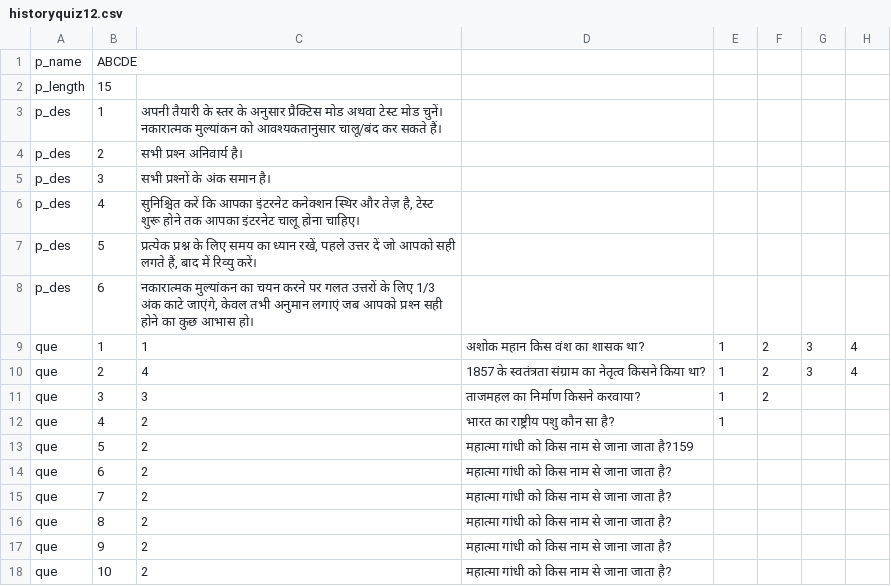
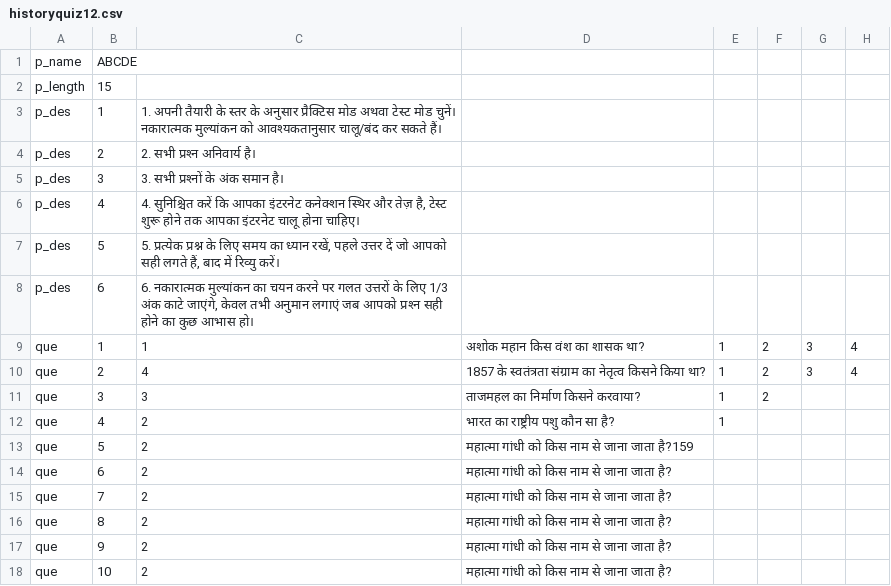
Before and after one commit to kamleshwebnet/book_html, a CSV file: historyquiz12.csv, drawn as a sheet; only a part is shown; the diff names each change by its address in the sheet, - before the commit and + after, or states it on an @@ line.

Commit message:
Update historyquiz12.csv

```diff
--- a/historyquiz12.csv
+++ b/historyquiz12.csv
-C3: अपनी तैयारी…
+C3: 1. अपनी तैयारी…
-C4: सभी प्रश्‍न अनिवार्य है।
+C4: 2. सभी प्रश्‍न अनिवार्य है।
-C5: सभी प्रश्‍नों के अंक समान है।
+C5: 3. सभी प्रश्‍नों के अंक समान है।
-C6: सुनिश्चित करें…
+C6: 4. सुनिश्चित करें…
-C7: प्रत्येक प्रश्न…
+C7: 5. प्रत्येक प्रश्न…
-C8: नकारात्मक मुल्‍यांकन…
+C8: 6. नकारात्मक मुल्‍यांकन…
```
